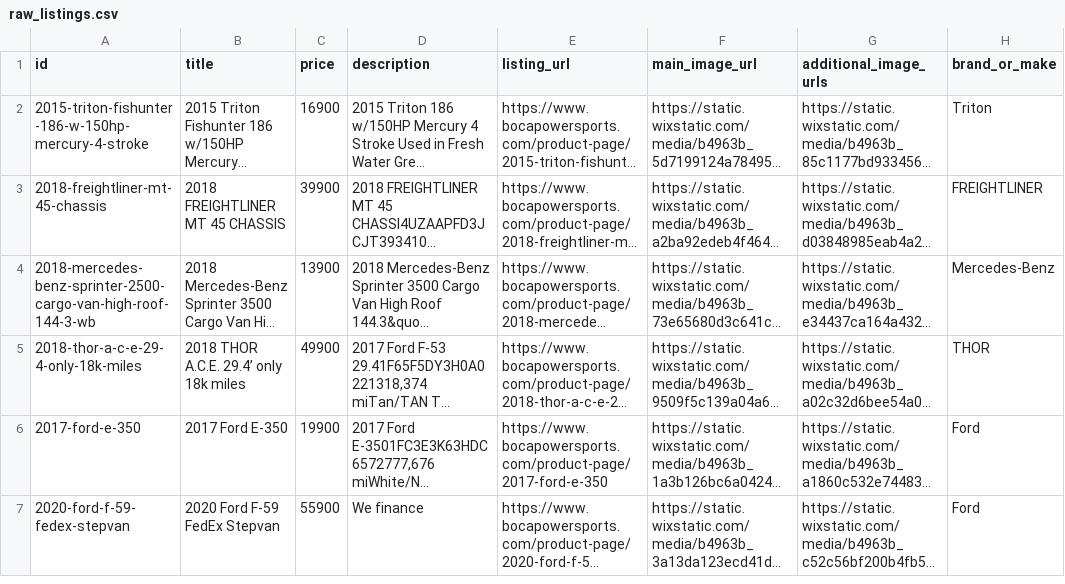
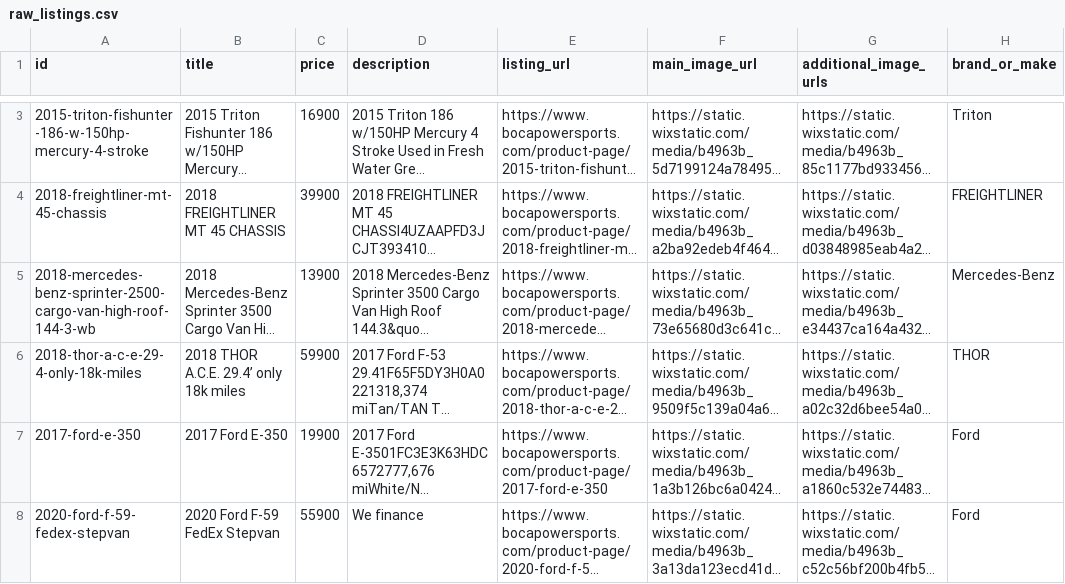
Before and after one commit to Anastasiahuman/bocapowersports-facebook-feed, a CSV file: output/raw_listings.csv, drawn as a sheet; only a part is shown, gaps mark what is left out; long unchanged cells end in …; addresses are those after the commit; the diff covers the shown part only; the diff names each change by its address in the sheet, - before the commit and + after, or states it on an @@ line.

```diff
--- a/output/raw_listings.csv
+++ b/output/raw_listings.csv
-C6 (price): 49900
+C6 (price): 59900
```
Also changed, not shown: 1 added row elsewhere in this file, 2 other files.
